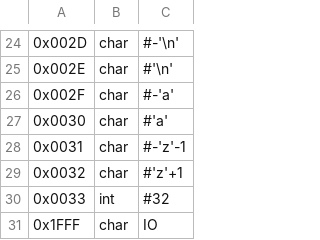
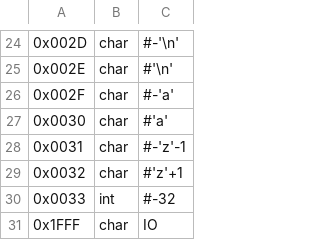
Before and after one commit to piotrmski/w13asm, a CSV file: examples/capitalize.csv, drawn as a sheet; only a part is shown, gaps mark what is left out.

```diff
--- a/examples/capitalize.csv
+++ b/examples/capitalize.csv
@@ -29,3 +29,3 @@
 0x0032,char,#'z'+1
-0x0033,int,#32
+0x0033,int,#-32
 0x1FFF,char,IO
```
Also changed, not shown: 2 other files.
